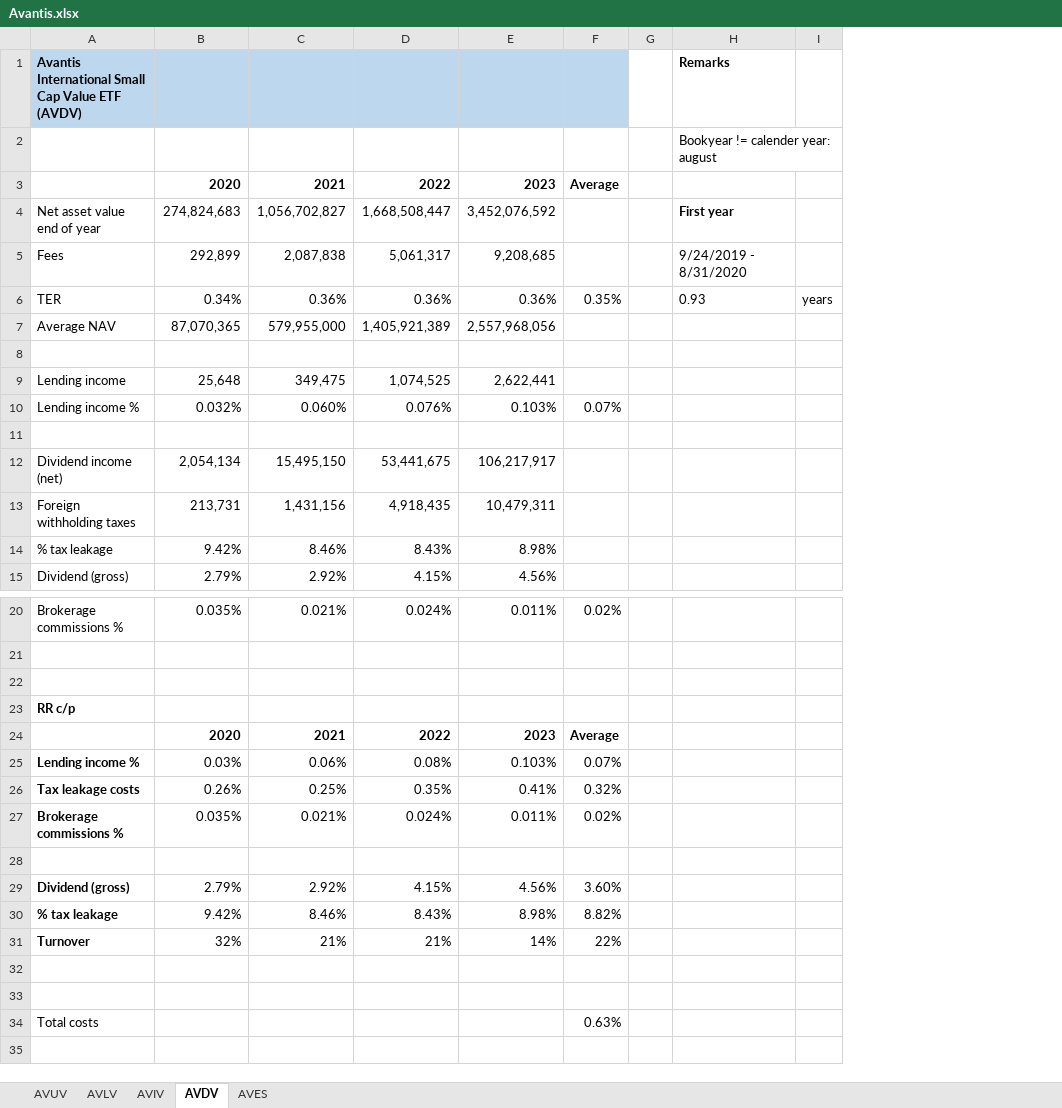
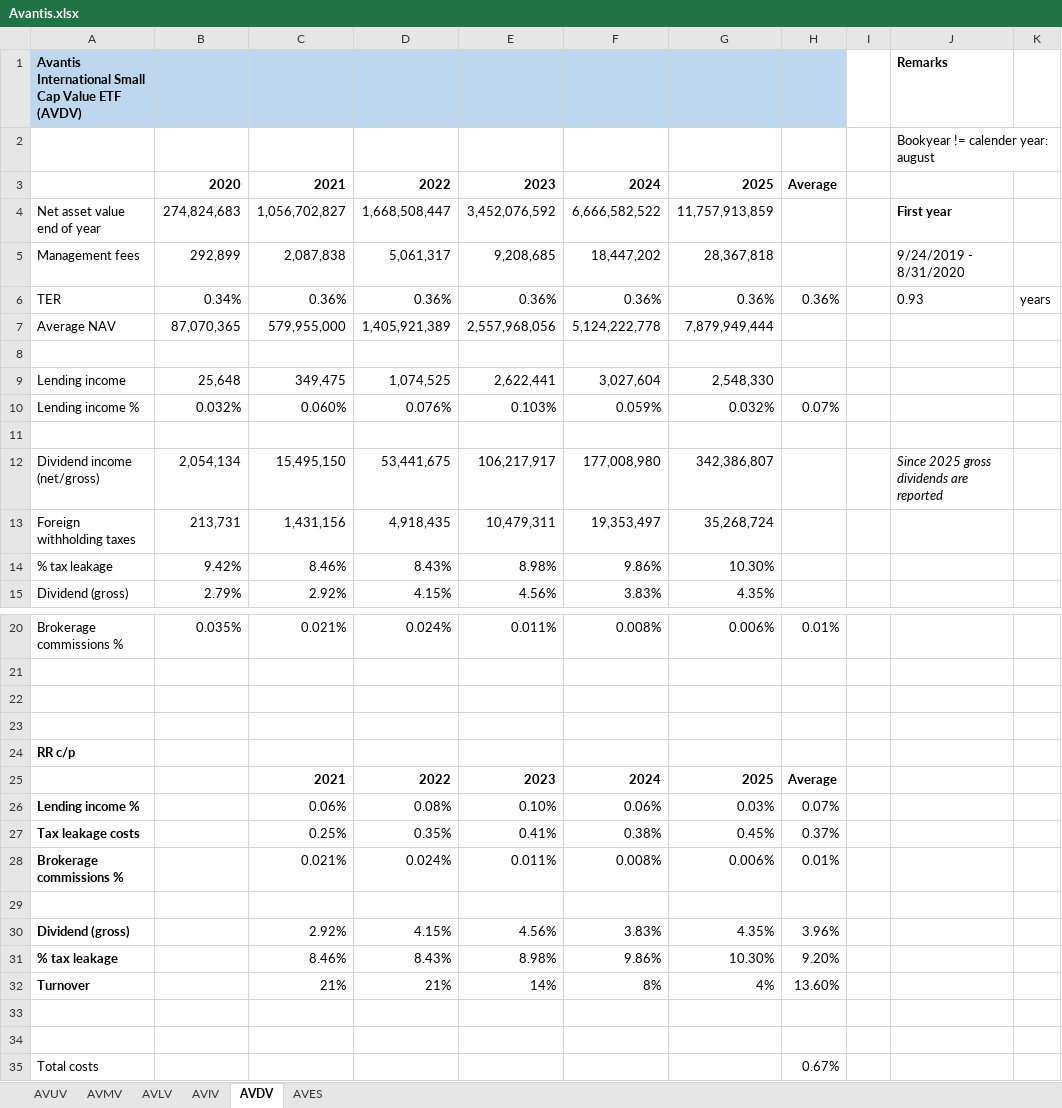
Before and after one commit to gerbenvl/indexfondsen, an Excel workbook: Avantis/Avantis.xlsx, sheet AVDV, drawn as a sheet; only a part is shown, gaps mark what is left out; values as stored, in another font and other column widths than the file's, no borders; removed rows and columns are numbered as before the commit, all else as after; the diff names each change by its address in the sheet, - before the commit and + after, or states it on an @@ line.

```diff
--- a/Avantis/Avantis.xlsx (sheet AVDV)
+++ b/Avantis/Avantis.xlsx (sheet AVDV)
+sheet tab: AVMV
-column F, rows 3-10: Average |  |  | 0.35% |  |  |  | 0.07%; rows 20-34: 0.02% |  |  |  | Average | 0.07% | 0.32% | 0.02% |  | 3.60% | 8.82% | 22% |  |  | 0.63%
+column F, rows 3-15: 2024 | 6,666,582,522 | 18,447,202 | 0.36% | 5,124,222,778 |  | 3,027,604 | 0.059% |  | 177,008,980 | 19,353,497 | 9.86% | 3.83%; row 20: 0.008%; rows 25-32: 2024 | 0.06% | 0.38% | 0.008% |  | 3.83% | 9.86% | 8%
+column G, rows 3-15: 2025 | 11,757,913,859 | 28,367,818 | 0.36% | 7,879,949,444 |  | 2,548,330 | 0.032% |  | 342,386,807 | 35,268,724 | 10.30% | 4.35%; row 20: 0.006%; rows 25-32: 2025 | 0.03% | 0.45% | 0.006% |  | 4.35% | 10.30% | 4%
+column H, rows 3-10: Average |  |  | 0.36% |  |  |  | 0.07%; row 20: 0.01%; rows 25-35: Average | 0.07% | 0.37% | 0.01% |  | 3.96% | 9.20% | 13.60% |  |  | 0.67%
-A5: Fees
+A5: Management fees
-A12: Dividend income (net)
+A12: Dividend income (net/gross)
-J12: (empty)
+J12: Since 2025 gross dividends are reported
+row 23: (empty)
-B25: 2020
+B25: (empty)
-B26: 0.03%
+B26: (empty)
-E26: 0.103%
+E26: 0.10%
-B27: 0.26%
+B27: (empty)
-B28: 0.035%
+B28: (empty)
-B30: 2.79%
+B30: (empty)
-B31: 9.42%
+B31: (empty)
-B32: 32%
+B32: (empty)
```
Also changed, not shown: sheet AVIV, sheet AVES, sheet AVLV, sheet AVUV, formulas that keep their value, CB-Achmea/2025/Uitsluitingen.xlsx, Invesco/Invesco-MSCI-USA.xlsx, 33 other files.
